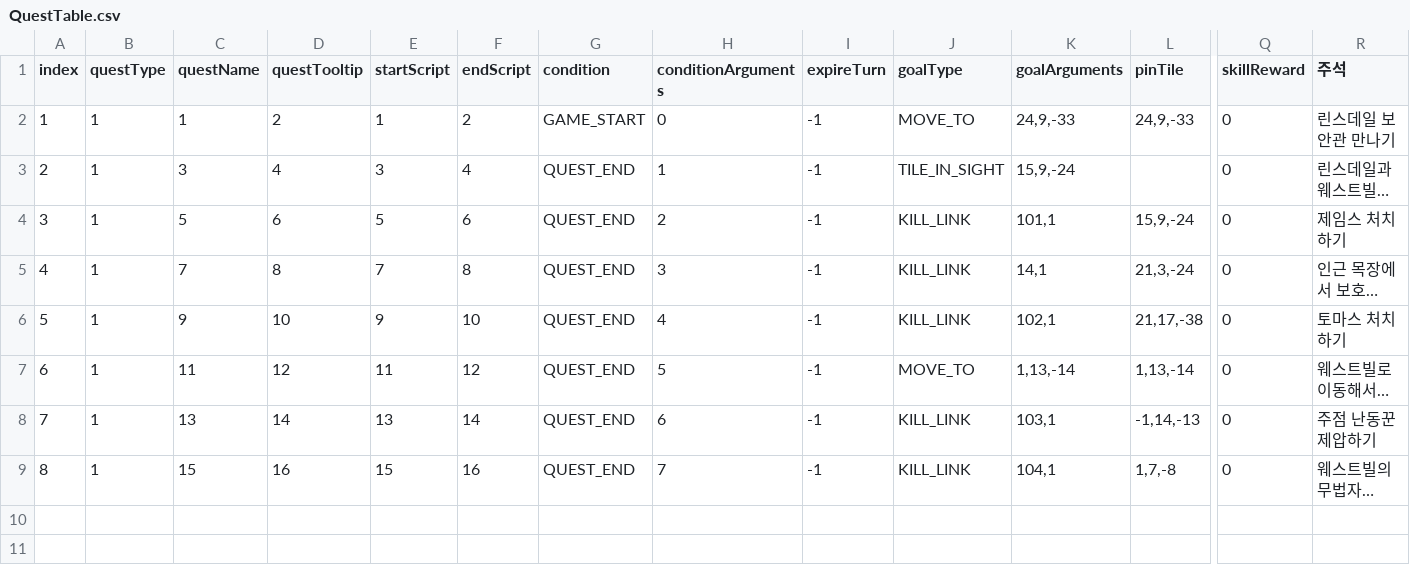
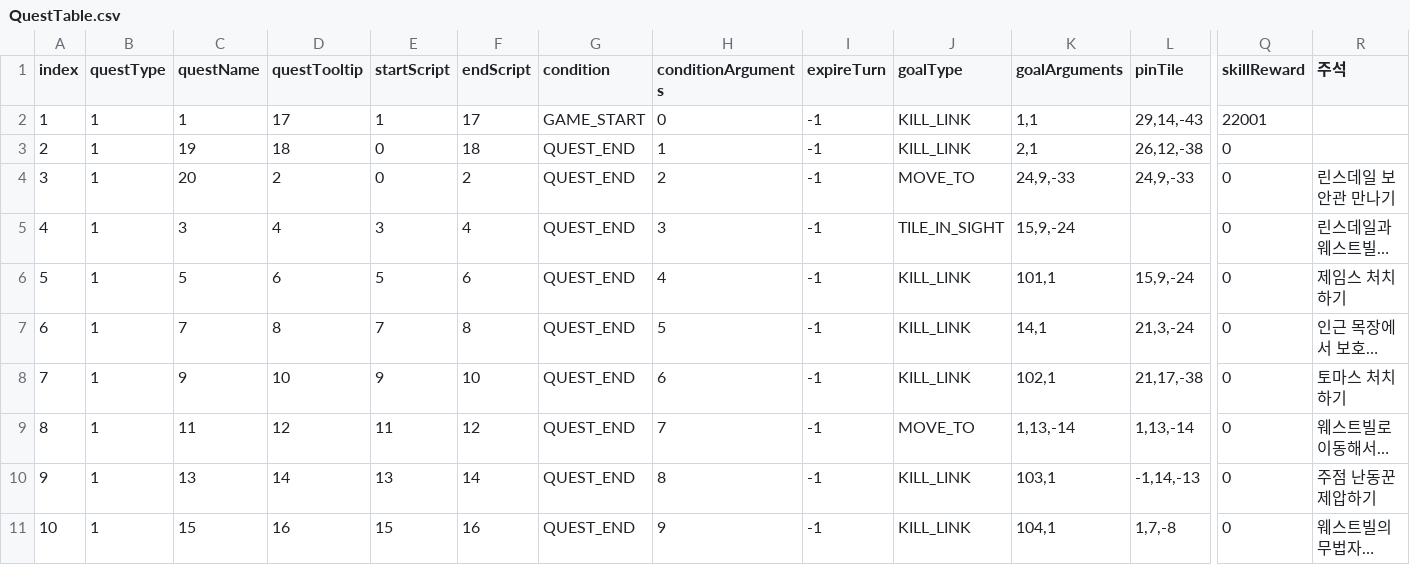
Before and after one commit to OruteZ/Project-H9, a CSV file: Assets/Resources/Files/QuestTable.csv, drawn as a sheet; only a part is shown, gaps mark what is left out; long unchanged cells end in …; addresses are those after the commit; rows hold the shown columns only; the diff names each change by its address in the sheet, - before the commit and + after, or states it on an @@ line.

```diff
--- a/Assets/Resources/Files/QuestTable.csv
+++ b/Assets/Resources/Files/QuestTable.csv
-D2 (questTooltip): 2
+D2 (questTooltip): 17
-F2 (endScript): 2
+F2 (endScript): 17
-J2 (goalType): MOVE_TO
+J2 (goalType): KILL_LINK
-K2 (goalArguments): 24,9,-33
+K2 (goalArguments): 1,1
-L2 (pinTile): 24,9,-33
+L2 (pinTile): 29,14,-43
-Q2 (skillReward): 0
+Q2 (skillReward): 22001
-R2 (주석): 린스데일 보안관 만나기
+R2 (주석): (empty)
+row 3: 2 | 1 | 19 | 18 | 0 | 18 | QUEST_END | 1 | -1 | KILL_LINK | 2,1 | 26,12,-38 | 0
+row 4: 3 | 1 | 20 | 2 | 0 | 2 | QUEST_END | 2 | -1 | MOVE_TO | 24,9,-33 | 24,9,-33 | 0 | 린스데일 보안관 만나기
@@ column A (index) renumbered from row 5 down @@
-H5 (conditionArguments): 1
+H5 (conditionArguments): 3
-H6 (conditionArguments): 2
+H6 (conditionArguments): 4
-H7 (conditionArguments): 3
+H7 (conditionArguments): 5
-H8 (conditionArguments): 4
+H8 (conditionArguments): 6
-H9 (conditionArguments): 5
+H9 (conditionArguments): 7
-H10 (conditionArguments): 6
+H10 (conditionArguments): 8
-H11 (conditionArguments): 7
+H11 (conditionArguments): 9
```
Also changed, not shown: Assets/Resources/Files/ConversationTable.csv, Assets/Resources/Files/EnemyTable.csv, 9 other files.
